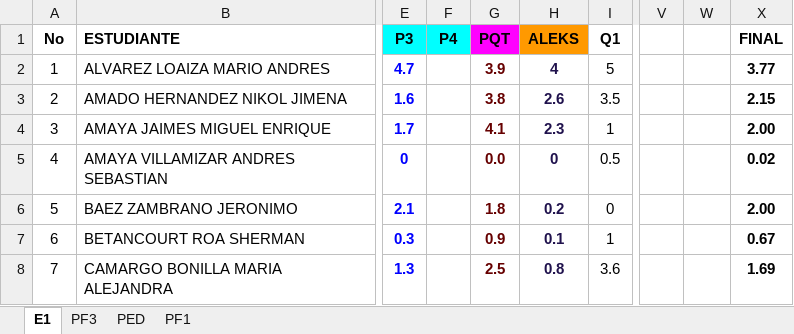
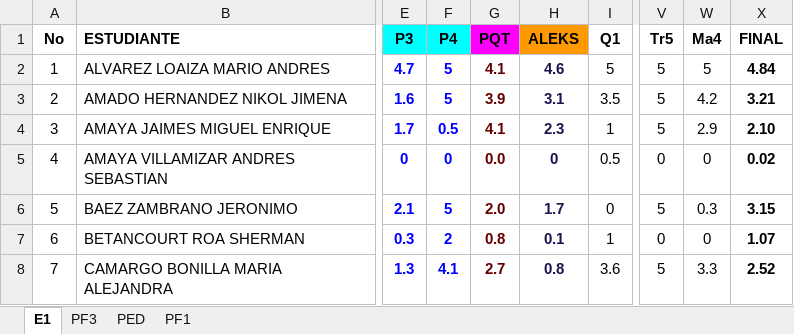
Before and after one commit to ph3niks/notas_uis, an Excel workbook: app_notas_uis.xlsx, sheet E1, drawn as a sheet; only a part is shown, gaps mark what is left out; values as stored, in another font and other column widths than the file's, no borders; charts and pictures not drawn; the diff covers the shown part only; the diff names each change by its address in the sheet, - before the commit and + after, or states it on an @@ line.

```diff
--- a/app_notas_uis.xlsx (sheet E1)
+++ b/app_notas_uis.xlsx (sheet E1)
-V1: (empty)
+V1: Tr5
-W1: (empty)
+W1: Ma4
-F2:F3 (P4): (empty)
+F2:F3 (P4): 5
-G2 (PQT): 3.9
+G2 (PQT): 4.1
-H2 (ALEKS): 4
+H2 (ALEKS): 4.6
-V2:V4 (Tr5): (empty)
+V2:V4 (Tr5): 5
-W2 (Ma4): (empty)
+W2 (Ma4): 5
-X2 (FINAL): 3.77
+X2 (FINAL): 4.84
-G3 (PQT): 3.8
+G3 (PQT): 3.9
-H3 (ALEKS): 2.6
+H3 (ALEKS): 3.1
-W3 (Ma4): (empty)
+W3 (Ma4): 4.2
-X3 (FINAL): 2.15
+X3 (FINAL): 3.21
-F4 (P4): (empty)
+F4 (P4): 0.5
-W4 (Ma4): (empty)
+W4 (Ma4): 2.9
-X4 (FINAL): 2.00
+X4 (FINAL): 2.10
-F5 (P4): (empty)
+F5 (P4): 0
-V5 (Tr5): (empty)
+V5 (Tr5): 0
-W5 (Ma4): (empty)
+W5 (Ma4): 0
-F6 (P4): (empty)
+F6 (P4): 5
-G6 (PQT): 1.8
+G6 (PQT): 2.0
-H6 (ALEKS): 0.2
+H6 (ALEKS): 1.7
-V6 (Tr5): (empty)
+V6 (Tr5): 5
-W6 (Ma4): (empty)
+W6 (Ma4): 0.3
-X6 (FINAL): 2.00
+X6 (FINAL): 3.15
-F7 (P4): (empty)
+F7 (P4): 2
-G7 (PQT): 0.9
+G7 (PQT): 0.8
-V7 (Tr5): (empty)
+V7 (Tr5): 0
-W7 (Ma4): (empty)
+W7 (Ma4): 0
-X7 (FINAL): 0.67
+X7 (FINAL): 1.07
-F8 (P4): (empty)
+F8 (P4): 4.1
-G8 (PQT): 2.5
+G8 (PQT): 2.7
-V8 (Tr5): (empty)
+V8 (Tr5): 5
-W8 (Ma4): (empty)
+W8 (Ma4): 3.3
-X8 (FINAL): 1.69
+X8 (FINAL): 2.52
```
Also changed, not shown: 137 edited cells elsewhere in this sheet, sheet PED, sheet PF3, sheet PF1, formulas that keep their value.
